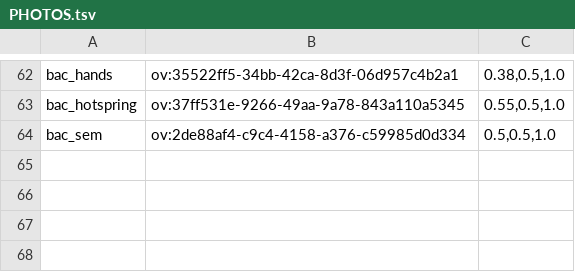
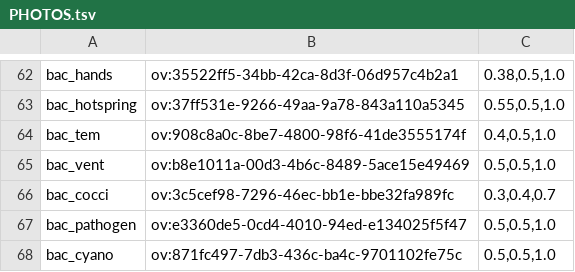
Before and after one commit to chuka1000/teaching, a TSV file: assets/photos/PHOTOS.tsv, drawn as a sheet; only a part is shown, gaps mark what is left out.

```diff
--- a/assets/photos/PHOTOS.tsv
+++ b/assets/photos/PHOTOS.tsv
@@ -63,2 +63,6 @@ bac_hands	ov:35522ff5-34bb-42ca-8d3f-06d957c4b2a1	0.38,0.5,1.0
 bac_hotspring	ov:37ff531e-9266-49aa-9a78-843a110a5345	0.55,0.5,1.0
-bac_sem	ov:2de88af4-c9c4-4158-a376-c59985d0d334	0.5,0.5,1.0
+bac_tem	ov:908c8a0c-8be7-4800-98f6-41de3555174f	0.4,0.5,1.0
+bac_vent	ov:b8e1011a-00d3-4b6c-8489-5ace15e49469	0.5,0.5,1.0
+bac_cocci	ov:3c5cef98-7296-46ec-bb1e-bbe32fa989fc	0.3,0.4,0.7
+bac_pathogen	ov:e3360de5-0cd4-4010-94ed-e134025f5f47	0.5,0.5,1.0
+bac_cyano	ov:871fc497-7db3-436c-ba4c-9701102fe75c	0.5,0.5,1.0
```
Also changed, not shown: assets/photos/SOURCES.tsv, 1 other file.
